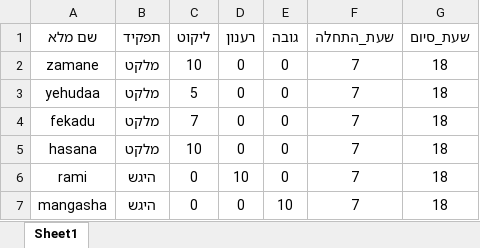
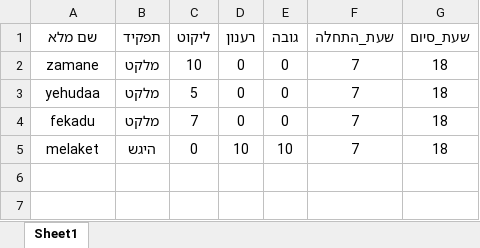
Before and after one commit to sofiamador/Mendelson, an Excel workbook: employees.xlsx, sheet Sheet1, drawn as a sheet; values as stored, in another font and other column widths than the file's, no borders; removed rows and columns are numbered as before the commit, all else as after; the diff names each change by its address in the sheet, - before the commit and + after, or states it on an @@ line.

```diff
--- a/employees.xlsx (sheet Sheet1)
+++ b/employees.xlsx (sheet Sheet1)
-row 5: hasana | מלקט | 10 | 0 | 0 | 7 | 18
-A5 (שם מלא): rami
+A5 (שם מלא): melaket
-E5 (גובה): 0
+E5 (גובה): 10
-row 7: mangasha | היגש | 0 | 0 | 10 | 7 | 18
```
Also changed, not shown: 3 other files.
